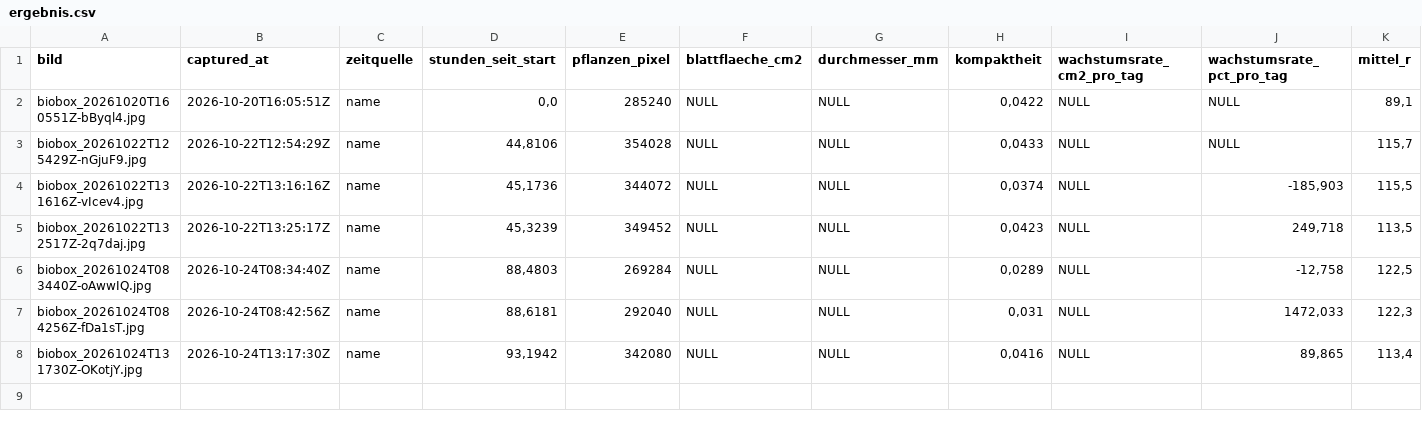
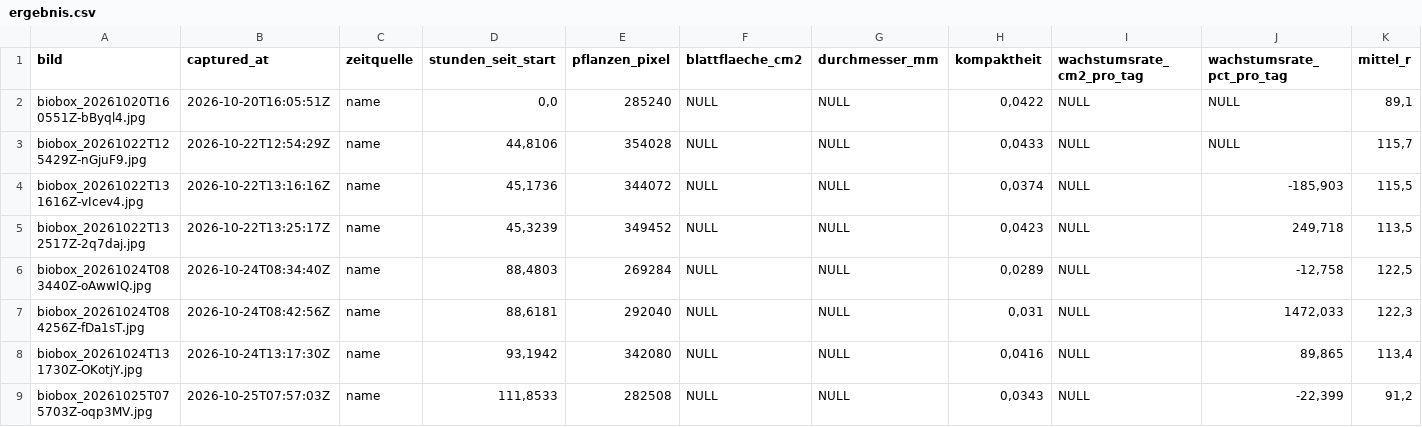
Before and after one commit to atidaashta/BioBox, a CSV file: auswertung/ergebnis.csv, drawn as a sheet; only a part is shown; rows hold the shown columns only; the diff names each change by its address in the sheet, - before the commit and + after, or states it on an @@ line.

Commit message:
Scoring-Merkmale angepasst

```diff
--- a/auswertung/ergebnis.csv
+++ b/auswertung/ergebnis.csv
+row 9: biobox_20261025T075703Z-oqp3MV.jpg | 2026-10-25T07:57:03Z | name | 111,8533 | 282508 | NULL | NULL | 0,0343 | NULL | -22,399 | 91,2
```
Also changed, not shown: 14 other files.
